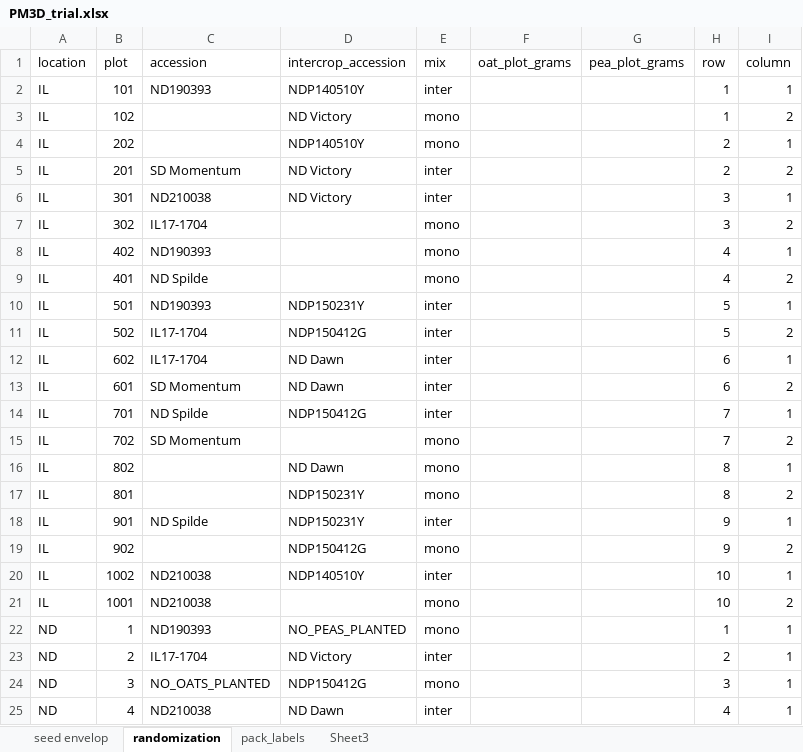
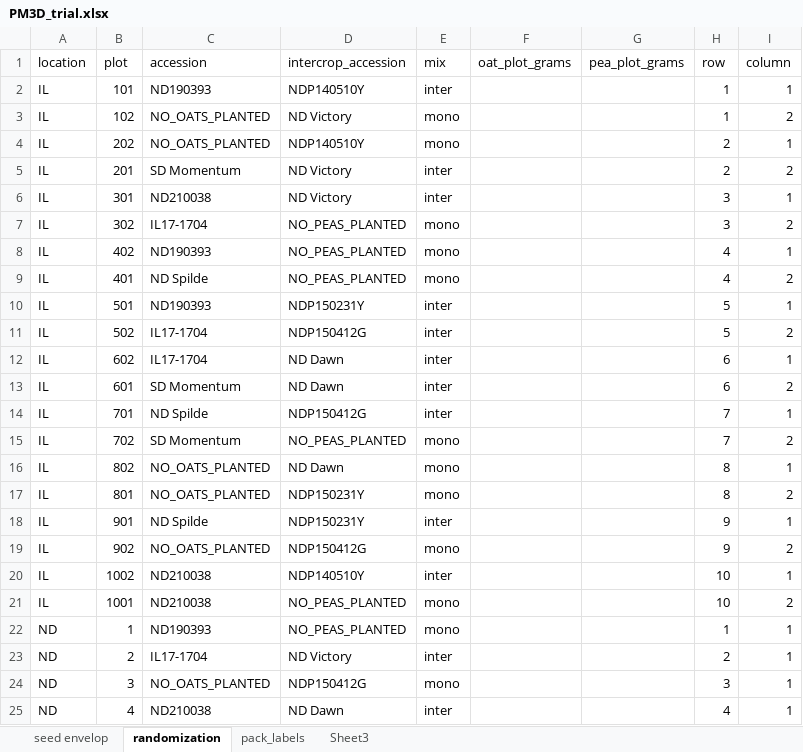
Before and after one commit to pthyde123/B4I_hyde, an Excel workbook: data/PM3D_trial.xlsx, sheet randomization, drawn as a sheet; only a part is shown; values as stored, in another font and other column widths than the file's, no borders; the diff names each change by its address in the sheet, - before the commit and + after, or states it on an @@ line.

```diff
--- a/data/PM3D_trial.xlsx (sheet randomization)
+++ b/data/PM3D_trial.xlsx (sheet randomization)
-C3:C4 (accession): (empty)
+C3:C4 (accession): NO_OATS_PLANTED
-D7:D9 (intercrop_accession): (empty)
+D7:D9 (intercrop_accession): NO_PEAS_PLANTED
-D15 (intercrop_accession): (empty)
+D15 (intercrop_accession): NO_PEAS_PLANTED
-C16:C17 (accession): (empty)
+C16:C17 (accession): NO_OATS_PLANTED
-C19 (accession): (empty)
+C19 (accession): NO_OATS_PLANTED
-D21 (intercrop_accession): (empty)
+D21 (intercrop_accession): NO_PEAS_PLANTED
```
Also changed, not shown: 8 other files.
